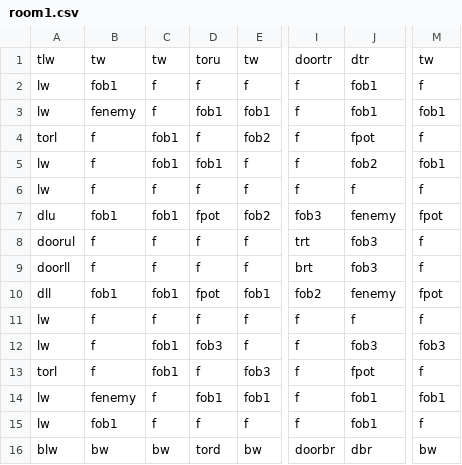
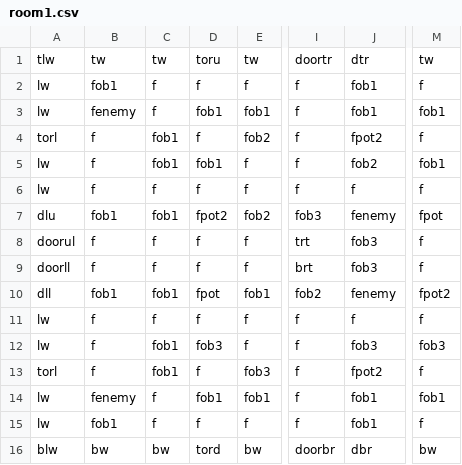
Before and after one commit to DylanSponder/Dungeon-Crawler, a CSV file: assets/Rooms/room1.csv, drawn as a sheet; only a part is shown, gaps mark what is left out; the diff names each change by its address in the sheet, - before the commit and + after, or states it on an @@ line.

```diff
--- a/assets/Rooms/room1.csv
+++ b/assets/Rooms/room1.csv
-J4: fpot
+J4: fpot2
-D7: fpot
+D7: fpot2
-M10: fpot
+M10: fpot2
-J13: fpot
+J13: fpot2
```
Also changed, not shown: assets/Rooms/room2.csv, assets/Rooms/room3.csv, 7 other files.
